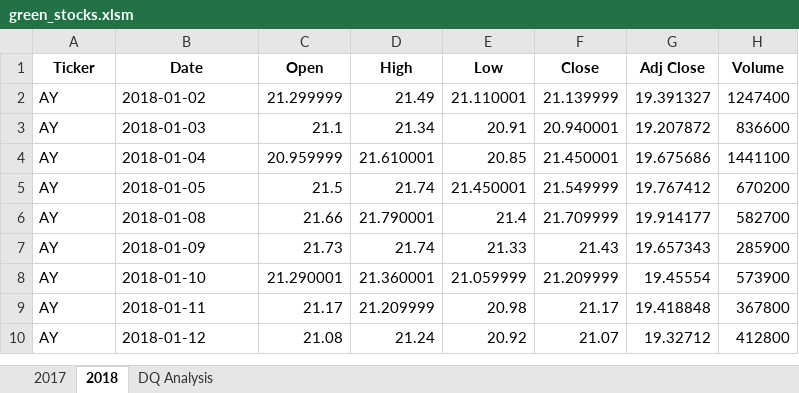
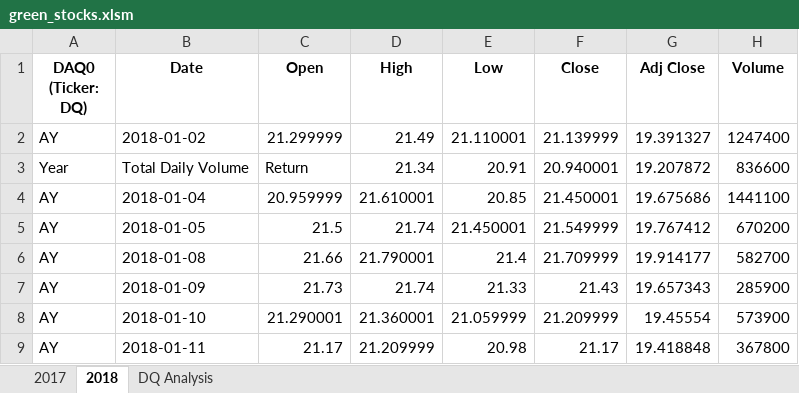
Before and after one commit to Ultimumz/stock-analysis, an Excel workbook: green_stocks.xlsm, sheet 2018, drawn as a sheet; only a part is shown; the shorter side is filled out with more unchanged rows; values as stored, in another font and other column widths than the file's, no borders; the diff names each change by its address in the sheet, - before the commit and + after, or states it on an @@ line.

Commit message:
Add files via upload
DQ's annual return for 2018

```diff
--- a/green_stocks.xlsm (sheet 2018)
+++ b/green_stocks.xlsm (sheet 2018)
-A1: Ticker
+A1: DAQ0 (Ticker: DQ)
-A3 (DAQ0 (Ticker: DQ)): AY
+A3 (DAQ0 (Ticker: DQ)): Year
-B3 (Date): 2018-01-03
+B3 (Date): Total Daily Volume
-C3 (Open): 21.1
+C3 (Open): Return
```
Also changed, not shown: sheet DQ Analysis.
